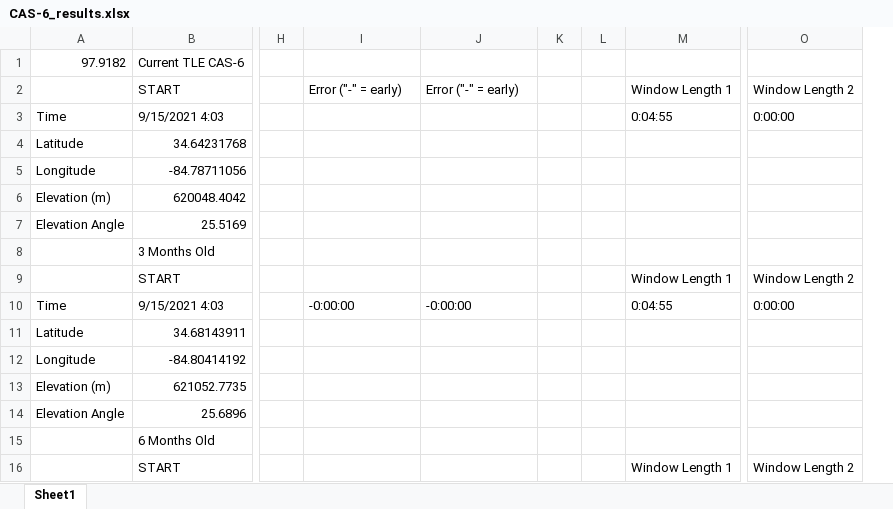
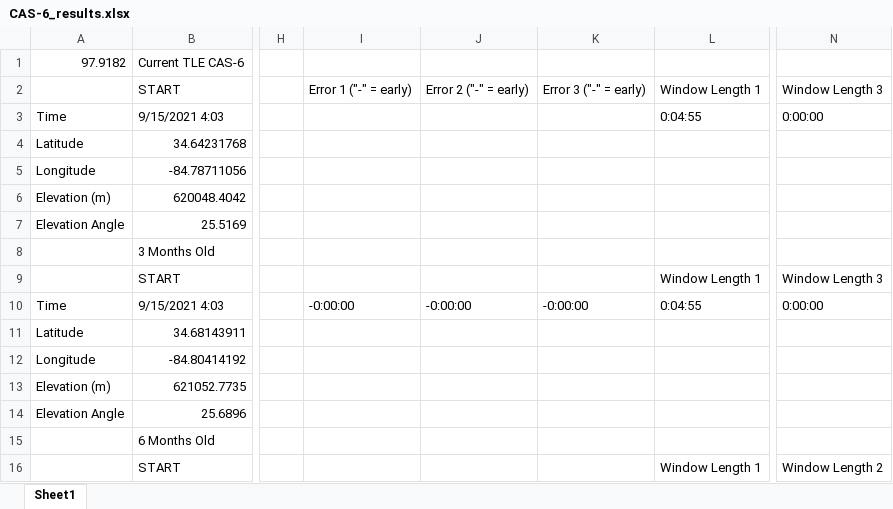
Before and after one commit to kaipederson/satellites, an Excel workbook: SS_Experiment_Output/CAS-6_results.xlsx, sheet Sheet1, drawn as a sheet; only a part is shown, gaps mark what is left out; values as stored, in another font and other column widths than the file's, no cell formats; removed rows and columns are numbered as before the commit, all else as after; the diff names each change by its address in the sheet, - before the commit and + after, or states it on an @@ line.

```diff
--- a/SS_Experiment_Output/CAS-6_results.xlsx (sheet Sheet1)
+++ b/SS_Experiment_Output/CAS-6_results.xlsx (sheet Sheet1)
-column K, empty
-column L, empty
+column K, rows 2-10: Error 3 ("-" = early) |  |  |  |  |  |  |  | -0:00:00
-I2: Error ("-" = early)
+I2: Error 1 ("-" = early)
-J2: Error ("-" = early)
+J2: Error 2 ("-" = early)
-N2: Window Length 2
+N2: Window Length 3
-N9: Window Length 2
+N9: Window Length 3
```
Also changed, not shown: cell formats, formulas that keep their value, SS_Experiment_Output/AO-73_results.xlsx, SS_Experiment_Output/AO-7_results.xlsx, 4 other files.
